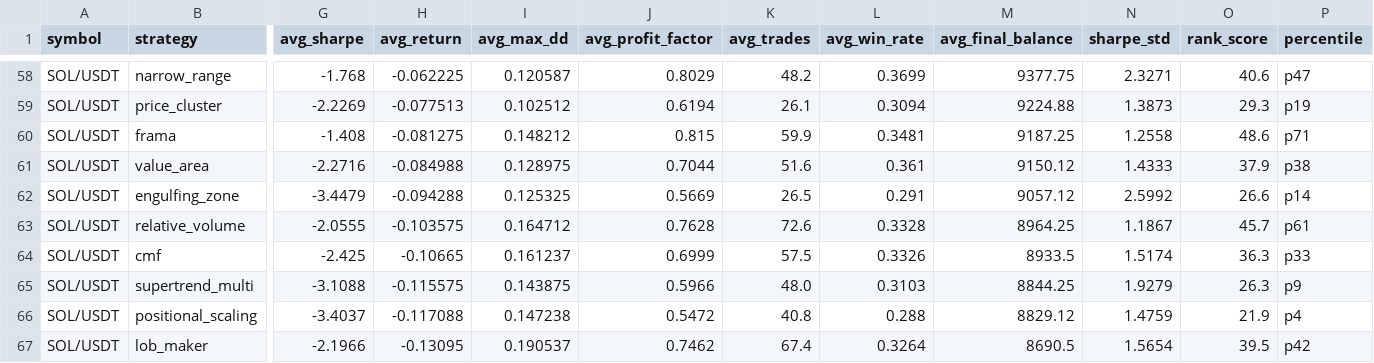
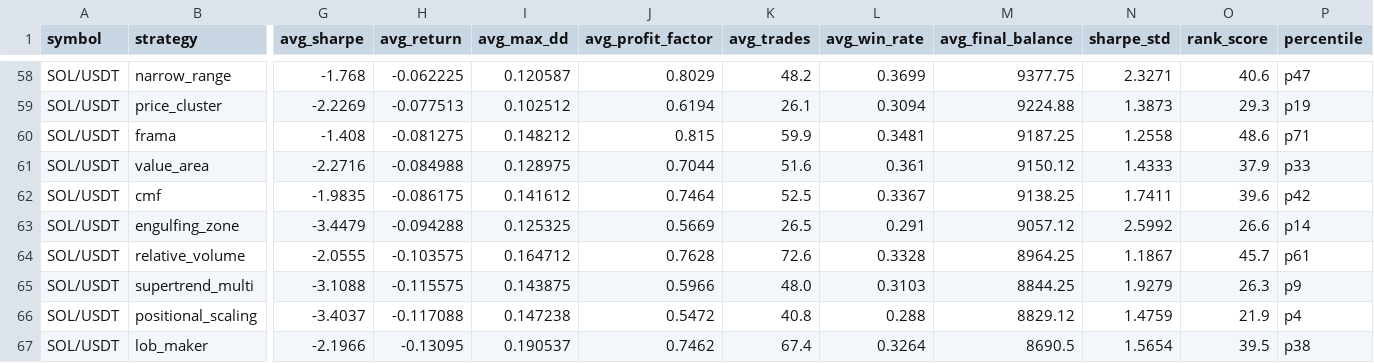
Before and after one commit to tjgus108/Trading, a CSV file: .claude-state/PAPER_SIMULATION_RESULTS.csv, drawn as a sheet; only a part is shown, gaps mark what is left out; removed rows and columns are numbered as before the commit, all else as after; rows hold the shown columns only; the diff covers the shown part only; the diff names each change by its address in the sheet, - before the commit and + after, or states it on an @@ line.

```diff
--- a/.claude-state/PAPER_SIMULATION_RESULTS.csv
+++ b/.claude-state/PAPER_SIMULATION_RESULTS.csv
-P61 (percentile): p38
+P61 (percentile): p33
+row 62: SOL/USDT | cmf | -1.9835 | -0.086175 | 0.141612 | 0.7464 | 52.5 | 0.3367 | 9138.25 | 1.7411 | 39.6 | p42
-row 64: SOL/USDT | cmf | -2.425 | -0.10665 | 0.161237 | 0.6999 | 57.5 | 0.3326 | 8933.5 | 1.5174 | 36.3 | p33
-P67 (percentile): p42
+P67 (percentile): p38
```
Also changed, not shown: 2 added rows, 2 removed rows and 3 edited cells elsewhere in this file, 8 other files.
